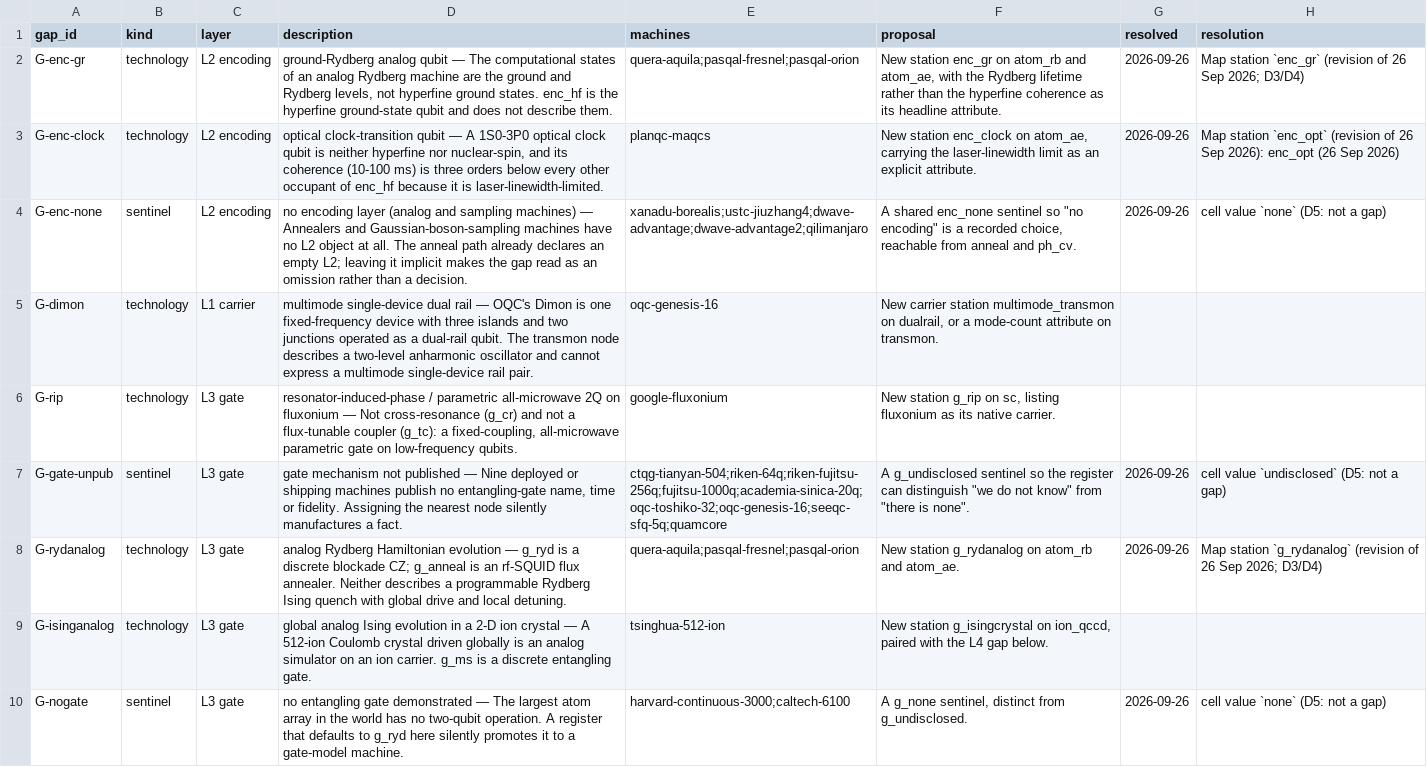
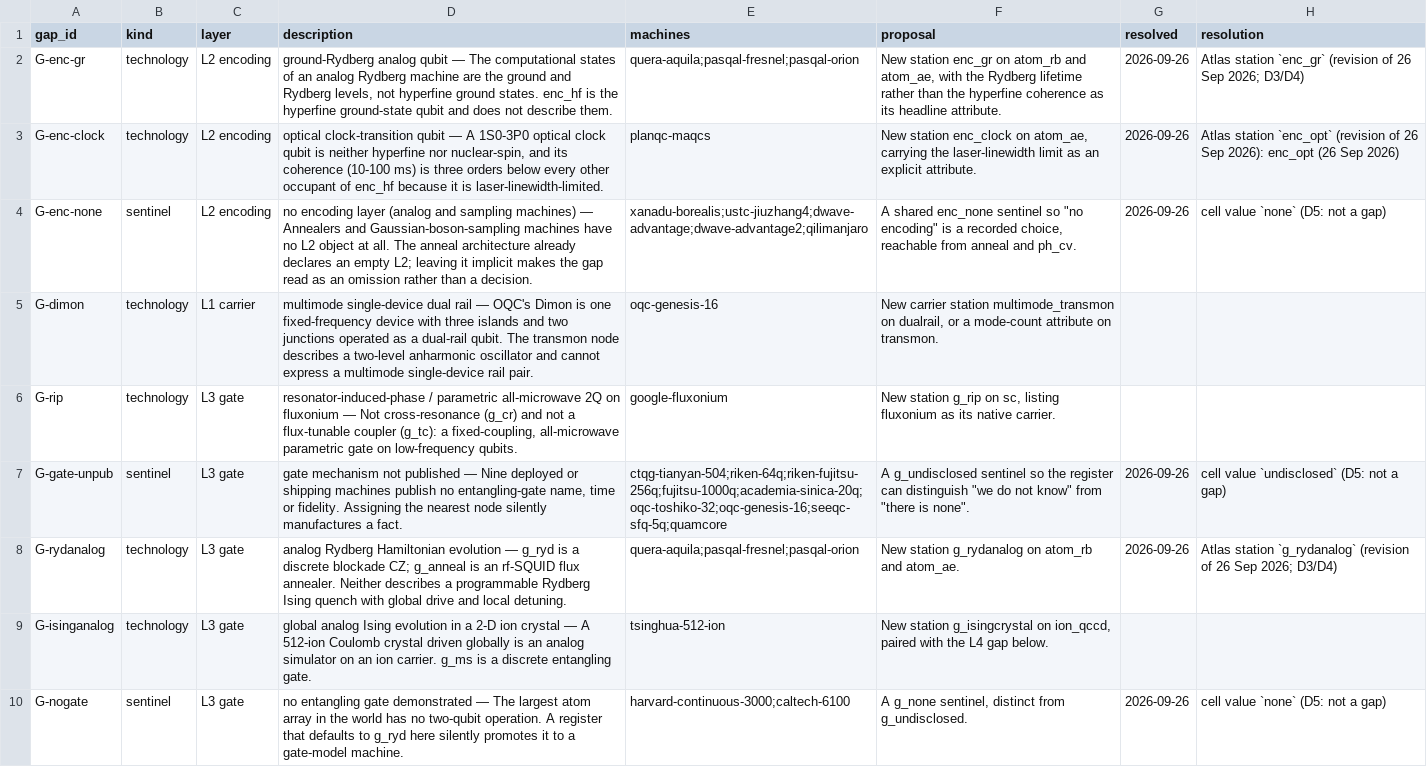
Before and after one commit to qraveh/qt-map, a CSV file: data/register/map-gaps.csv, drawn as a sheet; only a part is shown; the diff covers the shown part only.

```diff
--- a/data/register/map-gaps.csv
+++ b/data/register/map-gaps.csv
@@ -1,5 +1,5 @@
 gap_id,kind,layer,description,machines,proposal,resolved,resolution
-G-enc-gr,technology,L2 encoding,"ground-Rydberg analog qubit — The computational states of an analog Rydberg machine are the ground and Rydberg levels, not hyperfine ground states. enc_hf is the hyperfine ground-state qubit and does not describe them.",quera-aquila;pasqal-fresnel;pasqal-orion,"New station enc_gr on atom_rb and atom_ae, with the Rydberg lifetime rather than the hyperfine coherence as its headline attribute.",2026-09-26,Map station `enc_gr` (revision of 26 Sep 2026; D3/D4)
-G-enc-clock,technology,L2 encoding,"optical clock-transition qubit — A 1S0-3P0 optical clock qubit is neither hyperfine nor nuclear-spin, and its coherence (10-100 ms) is three orders below every other occupant of enc_hf because it is laser-linewidth-limited.",planqc-maqcs,"New station enc_clock on atom_ae, carrying the laser-linewidth limit as an explicit attribute.",2026-09-26,Map station `enc_opt` (revision of 26 Sep 2026): enc_opt (26 Sep 2026)
-G-enc-none,sentinel,L2 encoding,no encoding layer (analog and sampling machines) — Annealers and Gaussian-boson-sampling machines have no L2 object at all. The anneal path already declares an empty L2; leaving it implicit makes the gap read as an omission rather than a decision.,xanadu-borealis;ustc-jiuzhang4;dwave-advantage;dwave-advantage2;qilimanjaro,"A shared enc_none sentinel so ""no encoding"" is a recorded choice, reachable from anneal and ph_cv.",2026-09-26,cell value `none` (D5: not a gap)
+G-enc-gr,technology,L2 encoding,"ground-Rydberg analog qubit — The computational states of an analog Rydberg machine are the ground and Rydberg levels, not hyperfine ground states. enc_hf is the hyperfine ground-state qubit and does not describe them.",quera-aquila;pasqal-fresnel;pasqal-orion,"New station enc_gr on atom_rb and atom_ae, with the Rydberg lifetime rather than the hyperfine coherence as its headline attribute.",2026-09-26,Atlas station `enc_gr` (revision of 26 Sep 2026; D3/D4)
+G-enc-clock,technology,L2 encoding,"optical clock-transition qubit — A 1S0-3P0 optical clock qubit is neither hyperfine nor nuclear-spin, and its coherence (10-100 ms) is three orders below every other occupant of enc_hf because it is laser-linewidth-limited.",planqc-maqcs,"New station enc_clock on atom_ae, carrying the laser-linewidth limit as an explicit attribute.",2026-09-26,Atlas station `enc_opt` (revision of 26 Sep 2026): enc_opt (26 Sep 2026)
+G-enc-none,sentinel,L2 encoding,no encoding layer (analog and sampling machines) — Annealers and Gaussian-boson-sampling machines have no L2 object at all. The anneal architecture already declares an empty L2; leaving it implicit makes the gap read as an omission rather than a decision.,xanadu-borealis;ustc-jiuzhang4;dwave-advantage;dwave-advantage2;qilimanjaro,"A shared enc_none sentinel so ""no encoding"" is a recorded choice, reachable from anneal and ph_cv.",2026-09-26,cell value `none` (D5: not a gap)
 G-dimon,technology,L1 carrier,multimode single-device dual rail — OQC's Dimon is one fixed-frequency device with three islands and two junctions operated as a dual-rail qubit. The transmon node describes a two-level anharmonic oscillator and cannot express a multimode single-device rail pair.,oqc-genesis-16,"New carrier station multimode_transmon on dualrail, or a mode-count attribute on transmon.",,
@@ -7,3 +7,3 @@ G-rip,technology,L3 gate,"resonator-induced-phase / parametric all-microwave 2Q
 G-gate-unpub,sentinel,L3 gate,"gate mechanism not published — Nine deployed or shipping machines publish no entangling-gate name, time or fidelity. Assigning the nearest node silently manufactures a fact.",ctqg-tianyan-504;riken-64q;riken-fujitsu-256q;fujitsu-1000q;academia-sinica-20q;oqc-toshiko-32;oqc-genesis-16;seeqc-sfq-5q;quamcore,"A g_undisclosed sentinel so the register can distinguish ""we do not know"" from ""there is none"".",2026-09-26,cell value `undisclosed` (D5: not a gap)
-G-rydanalog,technology,L3 gate,analog Rydberg Hamiltonian evolution — g_ryd is a discrete blockade CZ; g_anneal is an rf-SQUID flux annealer. Neither describes a programmable Rydberg Ising quench with global drive and local detuning.,quera-aquila;pasqal-fresnel;pasqal-orion,New station g_rydanalog on atom_rb and atom_ae.,2026-09-26,Map station `g_rydanalog` (revision of 26 Sep 2026; D3/D4)
+G-rydanalog,technology,L3 gate,analog Rydberg Hamiltonian evolution — g_ryd is a discrete blockade CZ; g_anneal is an rf-SQUID flux annealer. Neither describes a programmable Rydberg Ising quench with global drive and local detuning.,quera-aquila;pasqal-fresnel;pasqal-orion,New station g_rydanalog on atom_rb and atom_ae.,2026-09-26,Atlas station `g_rydanalog` (revision of 26 Sep 2026; D3/D4)
 G-isinganalog,technology,L3 gate,global analog Ising evolution in a 2-D ion crystal — A 512-ion Coulomb crystal driven globally is an analog simulator on an ion carrier. g_ms is a discrete entangling gate.,tsinghua-512-ion,"New station g_isingcrystal on ion_qccd, paired with the L4 gap below.",,
```
Also changed, not shown: 30 edited cells elsewhere in this file, data/register/machine-codes.csv, data/register/machine-stations-evidence.csv, 7 other files.
